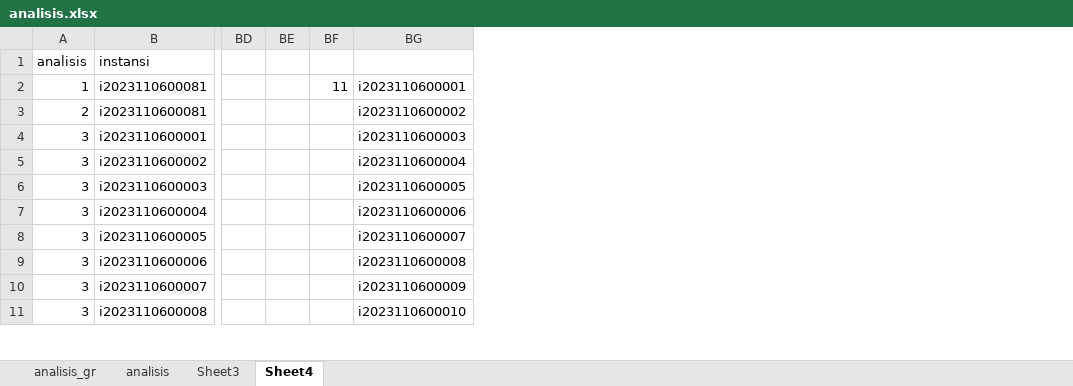
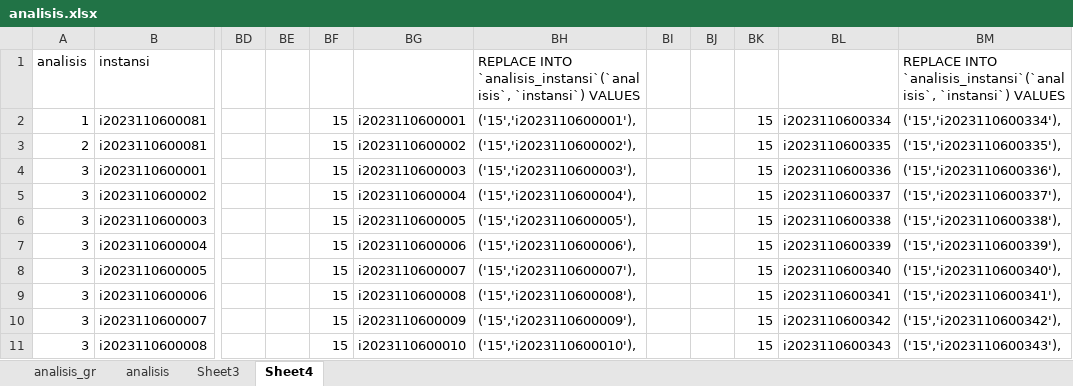
Before and after one commit to ferrysusanto275/ta_elaine, an Excel workbook: Data CSV/analisis.xlsx, sheet Sheet4, drawn as a sheet; only a part is shown, gaps mark what is left out; values as stored, in another font and other column widths than the file's, no borders; removed rows and columns are numbered as before the commit, all else as after; the diff names each change by its address in the sheet, - before the commit and + after, or states it on an @@ line.

```diff
--- a/Data CSV/analisis.xlsx (sheet Sheet4)
+++ b/Data CSV/analisis.xlsx (sheet Sheet4)
-column BF, row 2: 11
+column BF, rows 2-11: all 15
+column BH, rows 1-11: REPLACE INTO `analisis_instansi`(`analisis`, `instansi`) VALUES | ('15','i2023110600001'), | ('15','i2023110600002'), | ('15','i2023110600003'), | ('15','i2023110600004'), | ('15','i2023110600005'), | ('15','i2023110600006'), | ('15','i2023110600007'), | ('15','i2023110600008'), | ('15','i2023110600009'), | ('15','i2023110600010'),
+column BI, empty
+column BJ, empty
+column BK, rows 2-11: all 15
+column BL, rows 2-11: i2023110600334 | i2023110600335 | i2023110600336 | i2023110600337 | i2023110600338 | i2023110600339 | i2023110600340 | i2023110600341 | i2023110600342 | i2023110600343
+column BM, rows 1-11: REPLACE INTO `analisis_instansi`(`analisis`, `instansi`) VALUES | ('15','i2023110600334'), | ('15','i2023110600335'), | ('15','i2023110600336'), | ('15','i2023110600337'), | ('15','i2023110600338'), | ('15','i2023110600339'), | ('15','i2023110600340'), | ('15','i2023110600341'), | ('15','i2023110600342'), | ('15','i2023110600343'),
```
Also changed, not shown: 2 other files.
